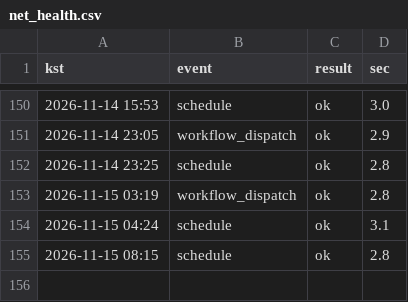
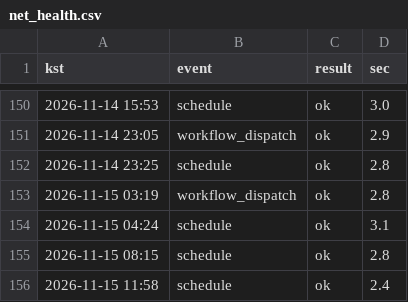
Before and after one commit to whereisjg/g2b-bid-data, a CSV file: logs/net_health.csv, drawn as a sheet; only a part is shown, gaps mark what is left out.

```diff
--- a/logs/net_health.csv
+++ b/logs/net_health.csv
@@ -155 +155,2 @@ kst,event,result,sec
 2026-11-15 08:15,schedule,ok,2.8
+2026-11-15 11:58,schedule,ok,2.4
```
Also changed, not shown: 4 other files.
